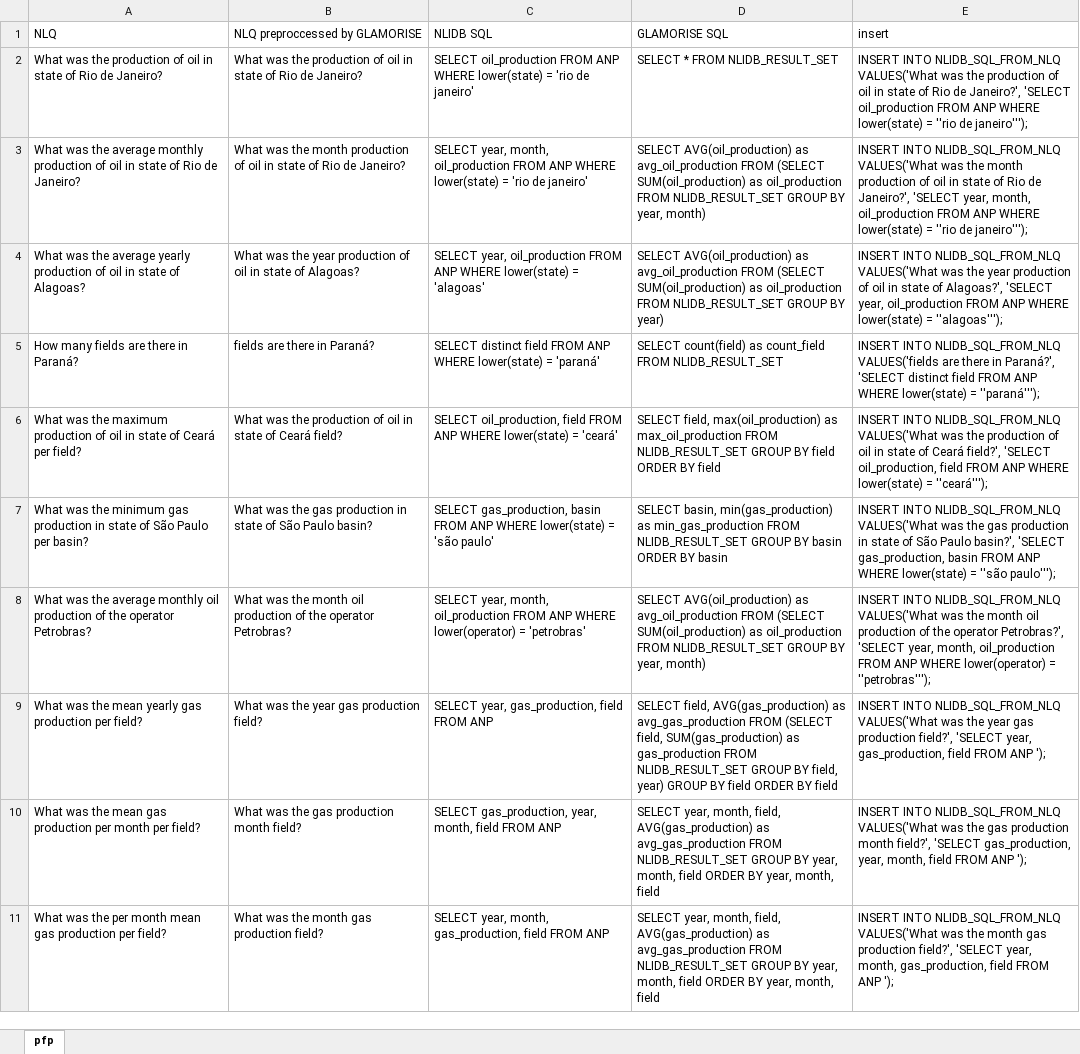
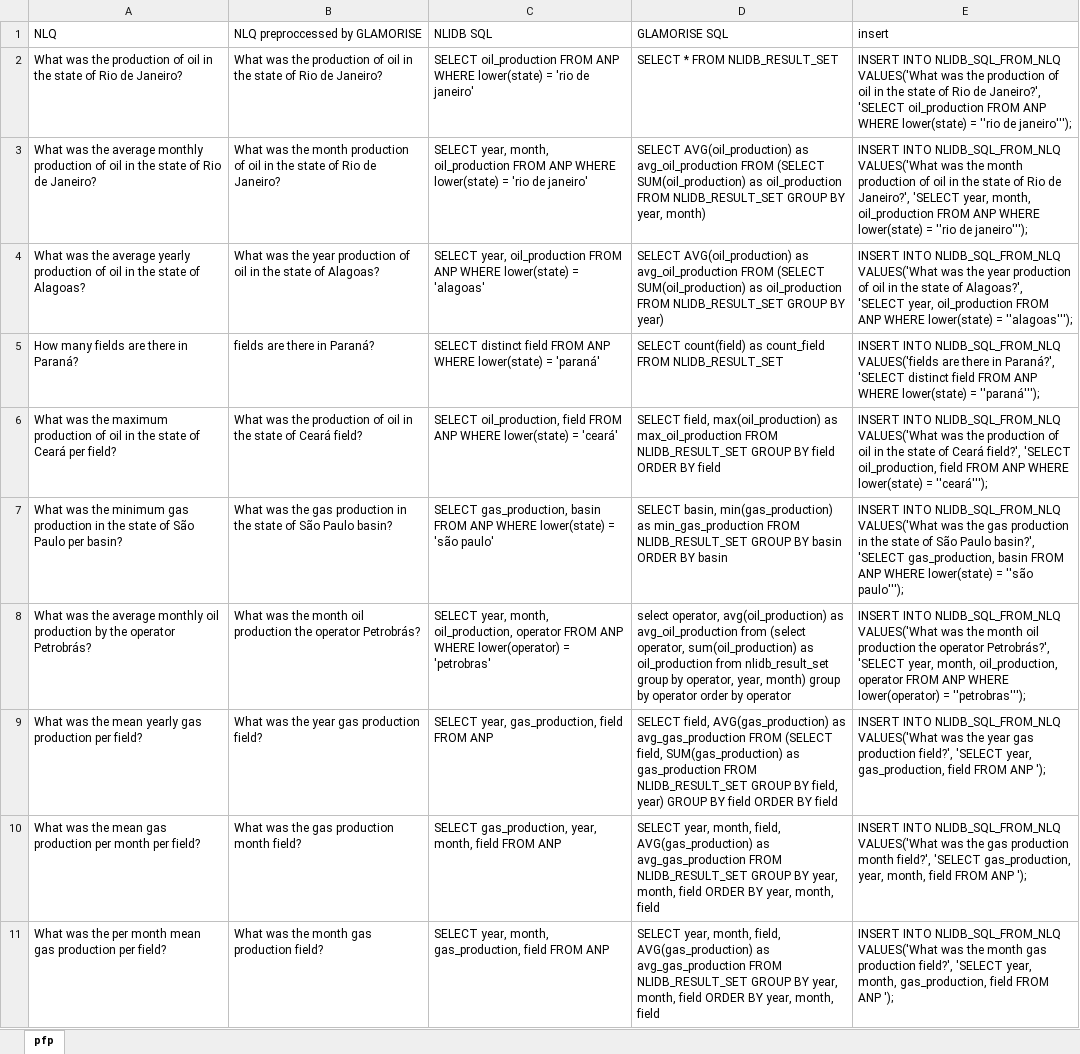
Before and after one commit to novello/GLAMORISE, an Excel workbook: datasets/pfp.xlsx, sheet pfp, drawn as a sheet; only a part is shown; values as stored, in another font and other column widths than the file's, no borders; table styles not drawn; the diff covers the shown part only; the diff names each change by its address in the sheet, - before the commit and + after, or states it on an @@ line.

```diff
--- a/datasets/pfp.xlsx (sheet pfp)
+++ b/datasets/pfp.xlsx (sheet pfp)
-A2 (NLQ): …oil in state of…
+A2 (NLQ): …oil in the state of…
-B2 (NLQ preproccessed by GLAMORISE): …oil in state of…
+B2 (NLQ preproccessed by GLAMORISE): …oil in the state of…
-E2 (insert): …oil in state of…
+E2 (insert): …oil in the state of…
-A3 (NLQ): …oil in state of…
+A3 (NLQ): …oil in the state of…
-B3 (NLQ preproccessed by GLAMORISE): …oil in state of…
+B3 (NLQ preproccessed by GLAMORISE): …oil in the state of…
-E3 (insert): …oil in state of…
+E3 (insert): …oil in the state of…
-A4 (NLQ): …oil in state of…
+A4 (NLQ): …oil in the state of…
-B4 (NLQ preproccessed by GLAMORISE): …oil in state of…
+B4 (NLQ preproccessed by GLAMORISE): …oil in the state of…
-E4 (insert): …oil in state of…
+E4 (insert): …oil in the state of…
-A6 (NLQ): …oil in state of…
+A6 (NLQ): …oil in the state of…
-B6 (NLQ preproccessed by GLAMORISE): …oil in state of…
+B6 (NLQ preproccessed by GLAMORISE): …oil in the state of…
-E6 (insert): …oil in state of…
+E6 (insert): …oil in the state of…
-A7 (NLQ): …production in state of…
+A7 (NLQ): …production in the state of…
-B7 (NLQ preproccessed by GLAMORISE): …production in state of…
+B7 (NLQ preproccessed by GLAMORISE): …production in the state of…
-E7 (insert): …production in state of…
+E7 (insert): …production in the state of…
-A8 (NLQ): …oil production of the operator Petrobras?
+A8 (NLQ): …oil production by the operator Petrobrás?
-B8 (NLQ preproccessed by GLAMORISE): …oil production of the operator Petrobras?
+B8 (NLQ preproccessed by GLAMORISE): …oil production the operator Petrobrás?
-C8 (NLIDB SQL): …year, month, oil_production FROM ANP…
+C8 (NLIDB SQL): …year, month, oil_production, operator FROM ANP…
-D8 (GLAMORISE SQL): SELECT AVG(oil_production) as avg_oil_production FROM (SELECT SUM(oil_production) as oil_production FROM NLIDB_RESULT_SET GROUP BY year, month)
+D8 (GLAMORISE SQL): select operator, avg(oil_production) as avg_oil_production from (select operator, sum(oil_production) as oil_production from nlidb_result_set group by operator, year, month) group by operator order by operator
-E8 (insert): …oil production of the operator Petrobras?', 'SELECT year, month, oil_production FROM ANP…
+E8 (insert): …oil production the operator Petrobrás?', 'SELECT year, month, oil_production, operator FROM ANP…
```
Also changed, not shown: 10 edited cells elsewhere in this sheet, 32 other files.
